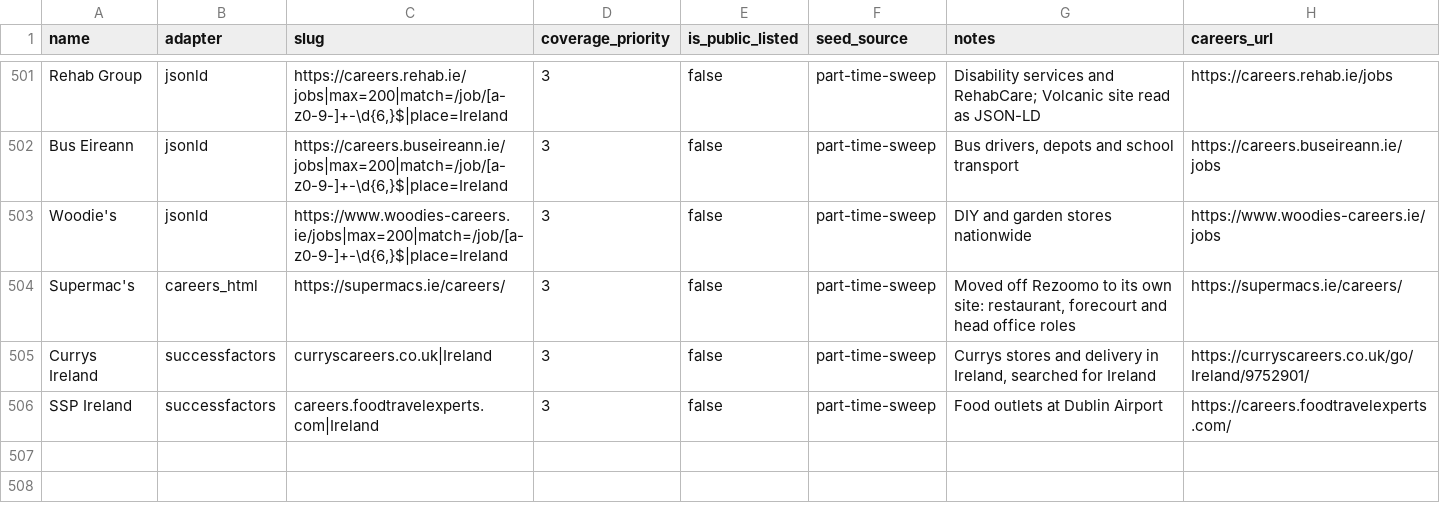
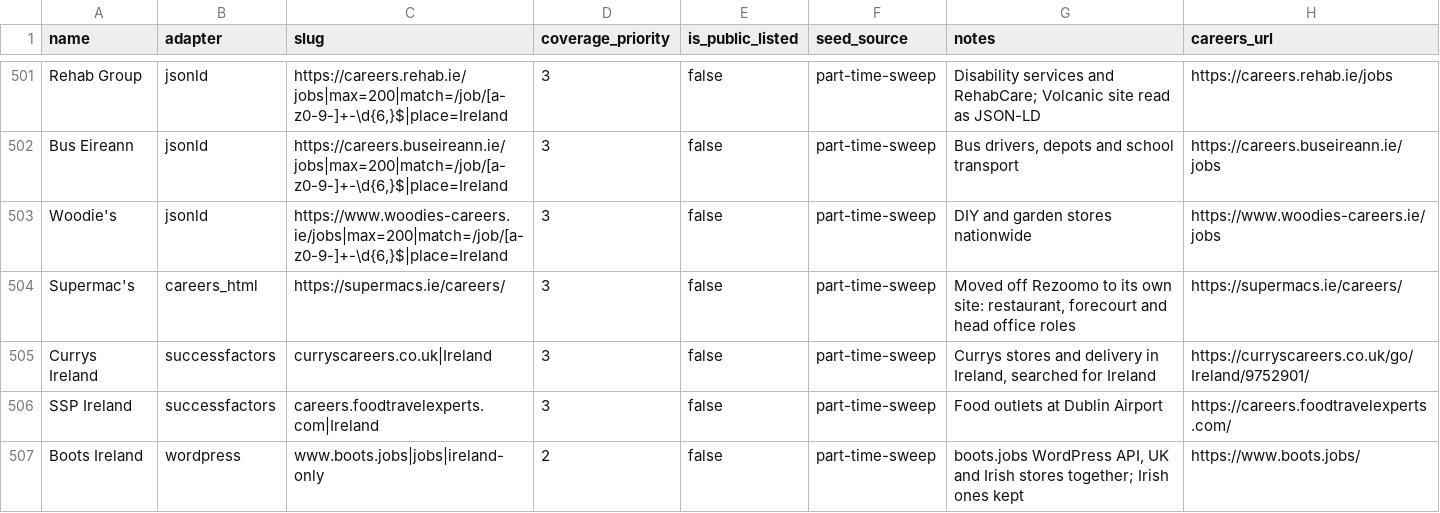
Before and after one commit to ag2502/Job-Finder-for-Ireland, a CSV file: data/seed_companies.csv, drawn as a sheet; only a part is shown, gaps mark what is left out.

Commit message:
2026-10-09 23:25 - Read Boots Ireland's stores from boots.jobs
Boots Ireland has no careers page of its own: its store roles sit on
boots.jobs, a WordPress site whose jobs post type the REST API lists
whole, about 2,900 across the UK and Ireland. Three changes let the
WordPress reader take it:

- the title's last part is read for a town when the advert gives none,
  which is where Boots writes it ('Seasonal Customer Assistant - Cork,
  Mahon Point'), but only when it names an Irish place;
- a BrassRing reference before the title ('284380BR:') is dropped;
- an ireland-only slug part keeps only the Irish roles, so the UK ones
  are never stored.

Musgrave's board reads exactly as before. Read live: 162 Boots roles in
Irish stores, mostly seasonal customer assistants, dispensers and
counter staff.

```diff
--- a/data/seed_companies.csv
+++ b/data/seed_companies.csv
@@ -506 +506,2 @@ Currys Ireland,successfactors,curryscareers.co.uk|Ireland,3,false,part-time-swee
 SSP Ireland,successfactors,careers.foodtravelexperts.com|Ireland,3,false,part-time-sweep,Food outlets at Dublin Airport,https://careers.foodtravelexperts.com/
+Boots Ireland,wordpress,www.boots.jobs|jobs|ireland-only,2,false,part-time-sweep,"boots.jobs WordPress API, UK and Irish stores together; Irish ones kept",https://www.boots.jobs/
```
Also changed, not shown: 2 other files.
